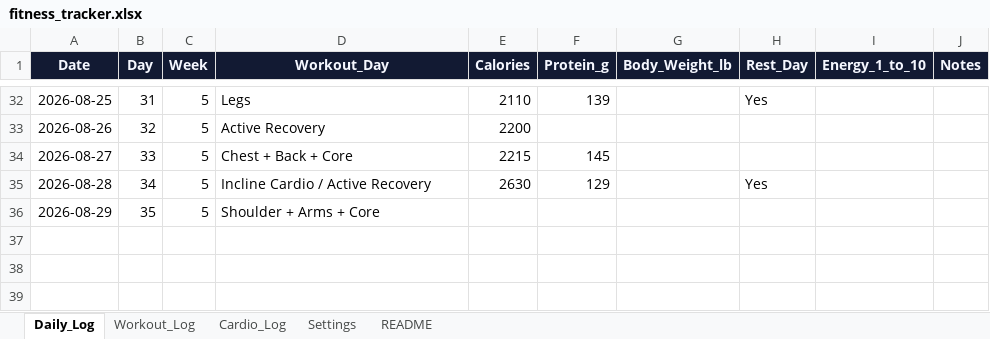
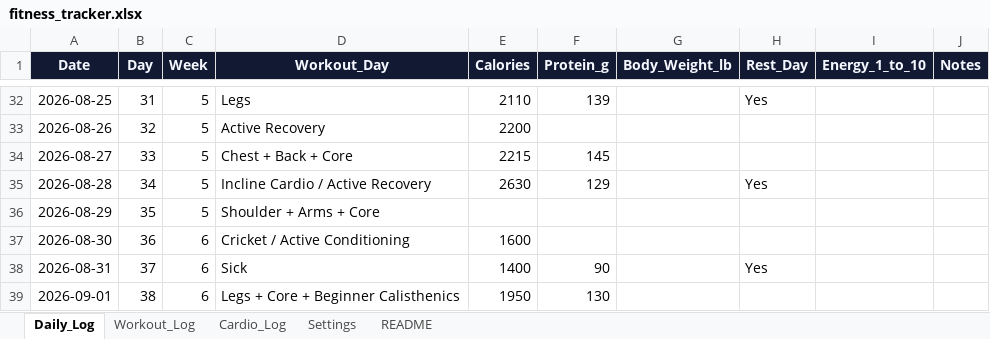
Before and after one commit to dantusamved/transformation-dashboard-, an Excel workbook: fitness_tracker.xlsx, sheet Daily_Log, drawn as a sheet; only a part is shown, gaps mark what is left out; values as stored, in another font and other column widths than the file's, no borders; the diff names each change by its address in the sheet, - before the commit and + after, or states it on an @@ line.

```diff
--- a/fitness_tracker.xlsx (sheet Daily_Log)
+++ b/fitness_tracker.xlsx (sheet Daily_Log)
+row 37: 2026-08-30 | 36 | 6 | Cricket / Active Conditioning | 1600
+row 38: 2026-08-31 | 37 | 6 | Sick | 1400 | 90 |  | Yes
+row 39: 2026-09-01 | 38 | 6 | Legs + Core + Beginner Calisthenics | 1950 | 130
```
Also changed, not shown: sheet Workout_Log.
